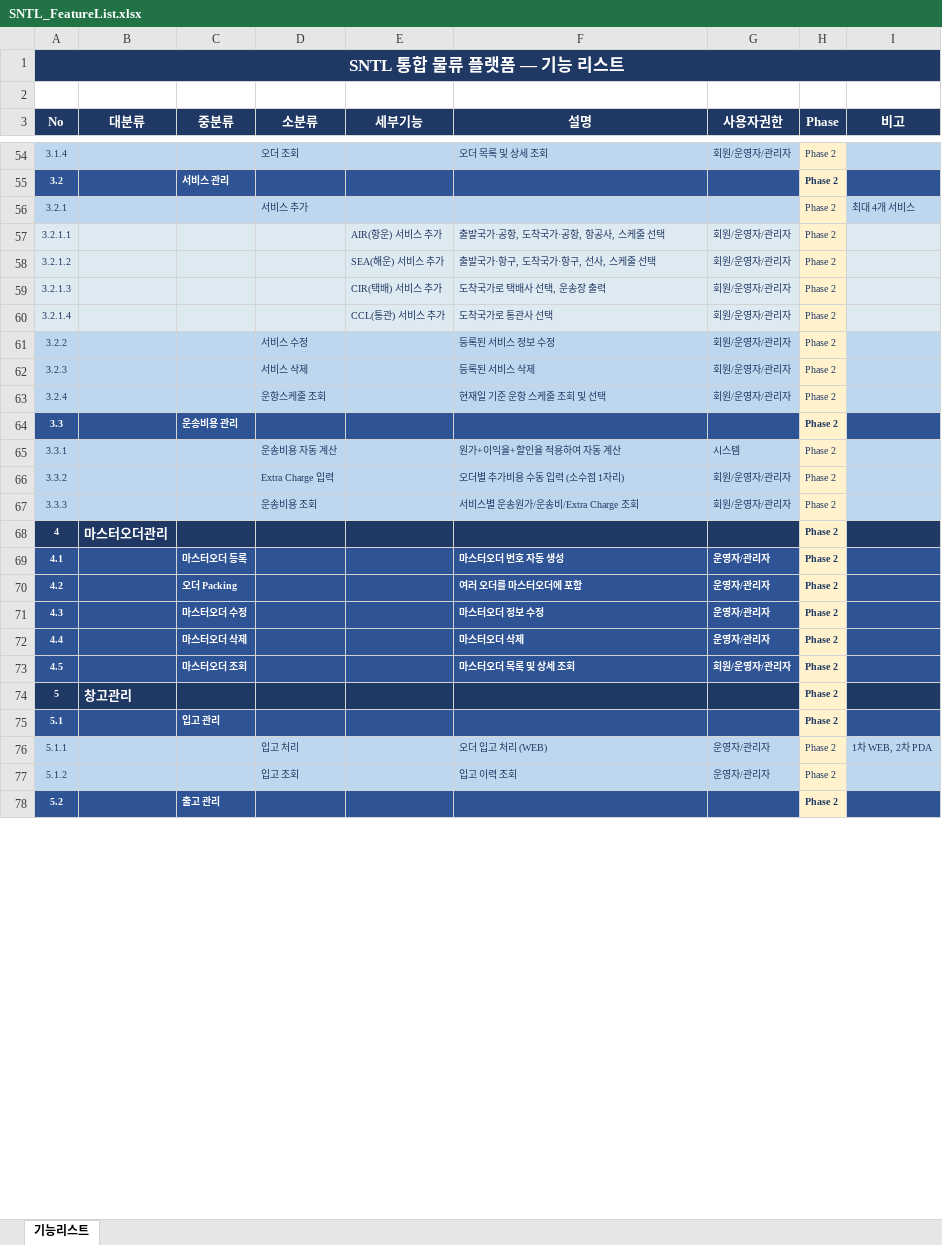
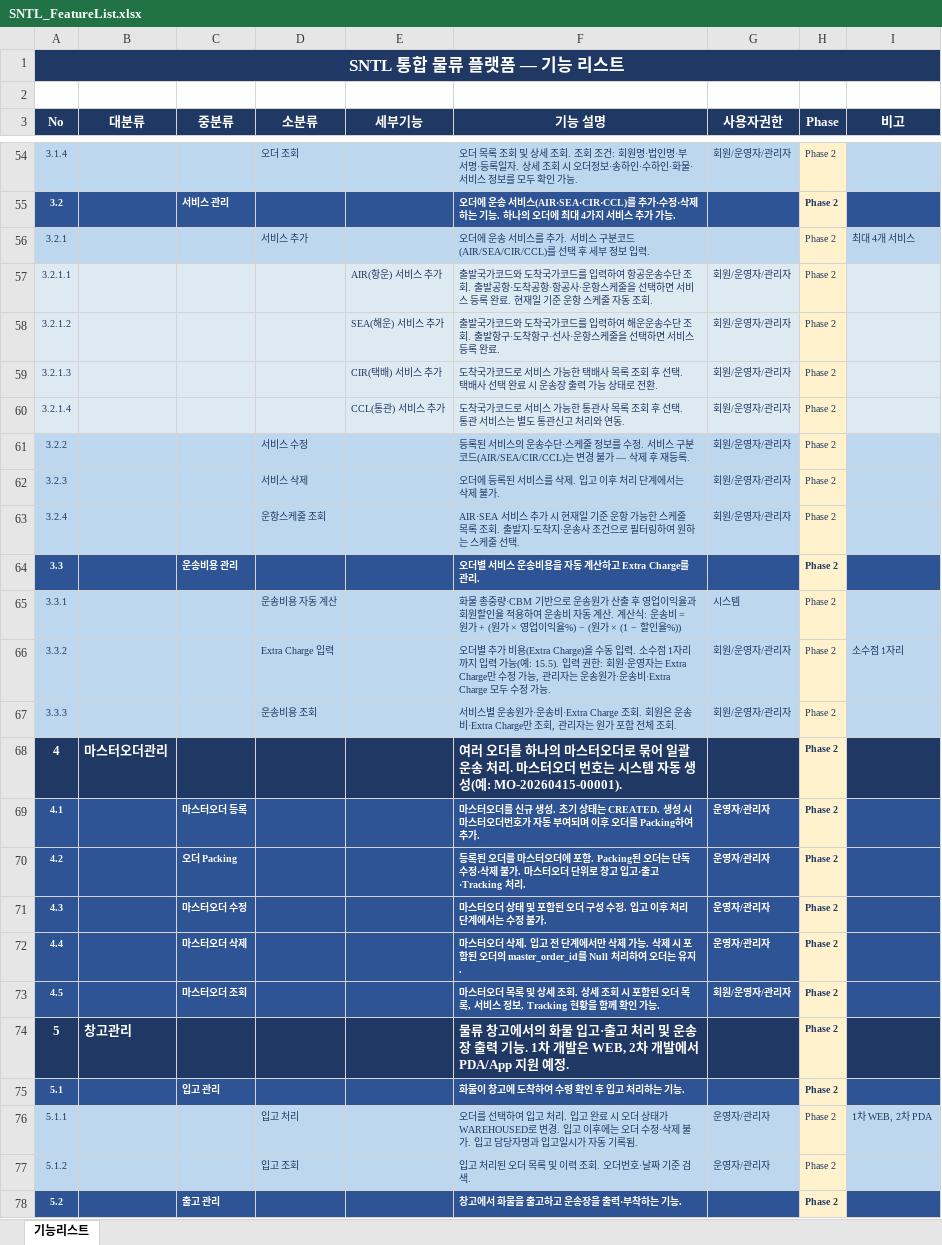
Before and after one commit to jungjs/first_vibe_coding, an Excel workbook: SNTL_FeatureList.xlsx, sheet 기능리스트, drawn as a sheet; only a part is shown, gaps mark what is left out; values as stored, in another font and other column widths than the file's, no borders; the diff covers the shown part only; the diff names each change by its address in the sheet, - before the commit and + after, or states it on an @@ line.

```diff
--- a/SNTL_FeatureList.xlsx (sheet 기능리스트)
+++ b/SNTL_FeatureList.xlsx (sheet 기능리스트)
-F3: 설명
+F3: 기능 설명
-F54 (기능 설명): …목록 및 상세 조회
+F54 (기능 설명): …목록 조회 및 상세 조회. 조회 조건: 회원명·법인명·부서명·등록일자. 상세 조회 시 오더정보·송하인·수하인·화물·서비스 정보를 모두 확인 가능.
-F55 (기능 설명): (empty)
+F55 (기능 설명): 오더에 운송 서비스(AIR·SEA·CIR·CCL)를 추가·수정·삭제하는 기능. 하나의 오더에 최대 4가지 서비스 추가 가능.
-F56 (기능 설명): (empty)
+F56 (기능 설명): 오더에 운송 서비스를 추가. 서비스 구분코드(AIR/SEA/CIR/CCL)를 선택 후 세부 정보 입력.
-F57 (기능 설명): 출발국가·공항, 도착국가·공항, 항공사, 스케줄 선택
+F57 (기능 설명): 출발국가코드와 도착국가코드를 입력하여 항공운송수단 조회. 출발공항·도착공항·항공사·운항스케줄을 선택하면 서비스 등록 완료. 현재일 기준 운항 스케줄 자동 조회.
-F58 (기능 설명): 출발국가·항구, 도착국가·항구, 선사, 스케줄 선택
+F58 (기능 설명): 출발국가코드와 도착국가코드를 입력하여 해운운송수단 조회. 출발항구·도착항구·선사·운항스케줄을 선택하면 서비스 등록 완료.
-F59 (기능 설명): 도착국가로 택배사 선택, 운송장 출력
+F59 (기능 설명): 도착국가코드로 서비스 가능한 택배사 목록 조회 후 선택. 택배사 선택 완료 시 운송장 출력 가능 상태로 전환.
-F60 (기능 설명): 도착국가로 통관사 선택
+F60 (기능 설명): 도착국가코드로 서비스 가능한 통관사 목록 조회 후 선택. 통관 서비스는 별도 통관신고 처리와 연동.
-F61 (기능 설명): 등록된 서비스 정보 수정
+F61 (기능 설명): 등록된 서비스의 운송수단·스케줄 정보를 수정. 서비스 구분코드(AIR/SEA/CIR/CCL)는 변경 불가 — 삭제 후 재등록.
-F62 (기능 설명): 등록된 서비스 삭제
+F62 (기능 설명): 오더에 등록된 서비스를 삭제. 입고 이후 처리 단계에서는 삭제 불가.
-F63 (기능 설명): 현재일 기준 운항 스케줄 조회 및 선택
+F63 (기능 설명): AIR·SEA 서비스 추가 시 현재일 기준 운항 가능한 스케줄 목록 조회. 출발지·도착지·운송사 조건으로 필터링하여 원하는 스케줄 선택.
-F64 (기능 설명): (empty)
+F64 (기능 설명): 오더별 서비스 운송비용을 자동 계산하고 Extra Charge를 관리.
-F65 (기능 설명): 원가+이익율+할인율 적용하여 자동 계산
+F65 (기능 설명): 화물 총중량·CBM 기반으로 운송원가 산출 후 영업이익율과 회원할인율 적용하여 운송비 자동 계산. 계산식: 운송비 = 원가 + (원가 × 영업이익율%) − (원가 × (1 − 할인율%))
-F66 (기능 설명): …별 추가비용 수동 입력 (소수점 1자리)
+F66 (기능 설명): …별 추가 비용(Extra Charge)을 수동 입력. 소수점 1자리까지 입력 가능(예: 15.5). 입력 권한: 회원·운영자는 Extra Charge만 수정 가능, 관리자는 운송원가·운송비·Extra Charge 모두 수정 가능.
-I66 (비고): (empty)
+I66 (비고): 소수점 1자리
-F67 (기능 설명): …운송원가/운송비/Extra Charge 조회
+F67 (기능 설명): …운송원가·운송비·Extra Charge 조회. 회원은 운송비·Extra Charge만 조회, 관리자는 원가 포함 전체 조회.
@@ A68 text size: larger @@
-F68 (기능 설명): (empty)
+F68 (기능 설명): 여러 오더를 하나의 마스터오더로 묶어 일괄 운송 처리. 마스터오더 번호는 시스템 자동 생성(예: MO-20260415-00001).
-F69 (기능 설명): 마스터오더 번호 자동 생성
+F69 (기능 설명): 마스터오더를 신규 생성. 초기 상태는 CREATED. 생성 시 마스터오더번호가 자동 부여되며 이후 오더를 Packing하여 추가.
-F70 (기능 설명): 여러 오더를 마스터오더에 포함
+F70 (기능 설명): 등록된 오더를 마스터오더에 포함. Packing된 오더는 단독 수정·삭제 불가. 마스터오더 단위로 창고 입고·출고·Tracking 처리.
-F71 (기능 설명): 마스터오더 정보 수정
+F71 (기능 설명): 마스터오더 상태 및 포함된 오더 구성 수정. 입고 이후 처리 단계에서는 수정 불가.
-F72 (기능 설명): 마스터오더 삭제
+F72 (기능 설명): 마스터오더 삭제. 입고 전 단계에서만 삭제 가능. 삭제 시 포함된 오더의 master_order_id를 Null 처리하여 오더는 유지.
-F73 (기능 설명): 마스터오더 목록 및 상세 조회
+F73 (기능 설명): 마스터오더 목록 및 상세 조회. 상세 조회 시 포함된 오더 목록, 서비스 정보, Tracking 현황을 함께 확인 가능.
@@ A74 text size: larger @@
-F74 (기능 설명): (empty)
+F74 (기능 설명): 물류 창고에서의 화물 입고·출고 처리 및 운송장 출력 기능. 1차 개발은 WEB, 2차 개발에서 PDA/App 지원 예정.
-F75 (기능 설명): (empty)
+F75 (기능 설명): 화물이 창고에 도착하여 수령 확인 후 입고 처리하는 기능.
-F76 (기능 설명): 오더 입고 처리 (WEB)
+F76 (기능 설명): 오더를 선택하여 입고 처리. 입고 완료 시 오더 상태가 WAREHOUSED로 변경. 입고 이후에는 오더 수정·삭제 불가. 입고 담당자명과 입고일시가 자동 기록됨.
-F77 (기능 설명): 입고 이력 조회
+F77 (기능 설명): 입고 처리된 오더 목록 및 이력 조회. 오더번호·날짜 기준 검색.
-F78 (기능 설명): (empty)
+F78 (기능 설명): 창고에서 화물을 출고하고 운송장을 출력·부착하는 기능.
```
Also changed, not shown: 132 edited cells and cell formats elsewhere in this sheet, 1 other file.
